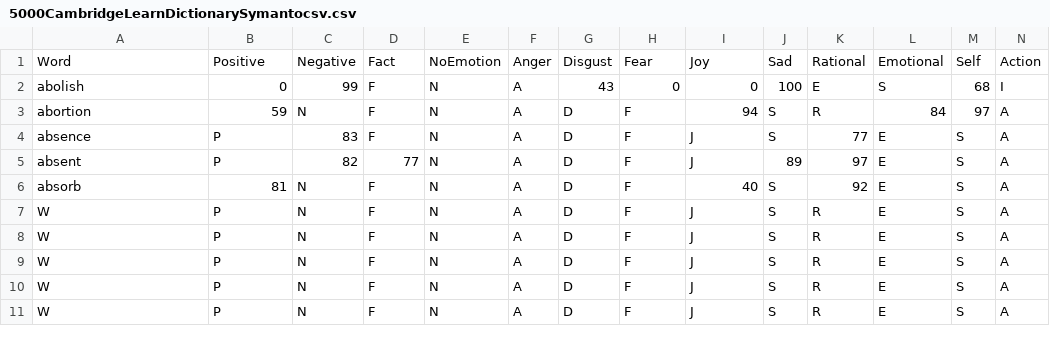
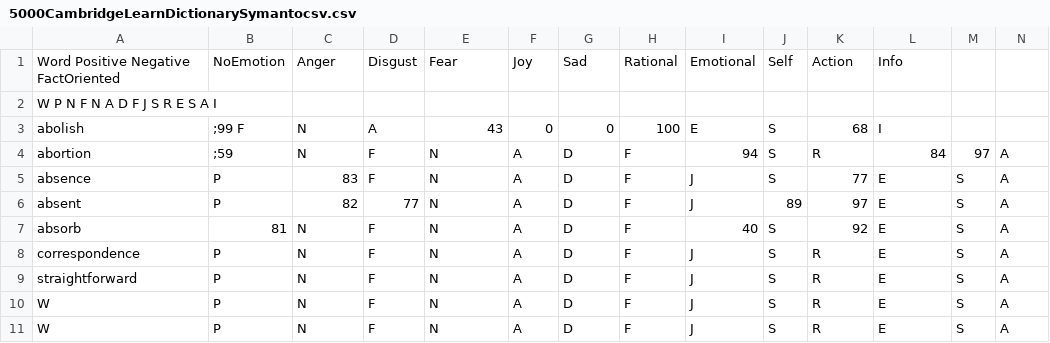
Before and after one commit to Fengsemul/Notesym, a CSV file: 5000CambridgeLearnDictionarySymantocsv.csv, drawn as a sheet; only a part is shown; the shorter side is filled out with more unchanged rows; removed rows and columns are numbered as before the commit, all else as after; rows hold the shown columns only; the diff names each change by its address in the sheet, - before the commit and + after, or states it on an @@ line.

Commit message:
Update 5000CambridgeLearnDictionarySymantocsv.csv

```diff
--- a/5000CambridgeLearnDictionarySymantocsv.csv
+++ b/5000CambridgeLearnDictionarySymantocsv.csv
-row 1: Word | Positive | Negative | Fact | NoEmotion | Anger | Disgust | Fear | Joy | Sad | Rational | Emotional | Self | Action
-row 2: abolish | 0 | 99 | F | N | A | 43 | 0 | 0 | 100 | E | S | 68 | I
+row 1: Word Positive Negative FactOriented | NoEmotion | Anger | Disgust | Fear | Joy | Sad | Rational | Emotional | Self | Action | Info
+row 2: W P N F N A D F J S R E S A I
+row 3: abolish | ;99 F | N | A | 43 | 0 | 0 | 100 | E | S | 68 | I
-B4: 59
+B4: ;59
-A8: W
+A8: correspondence
-A9: W
+A9: straightforward
```
